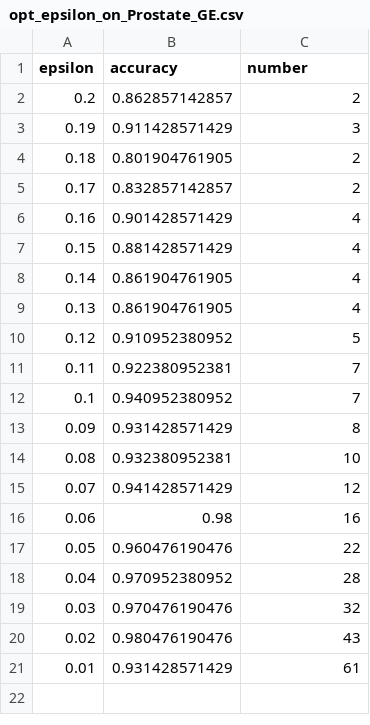
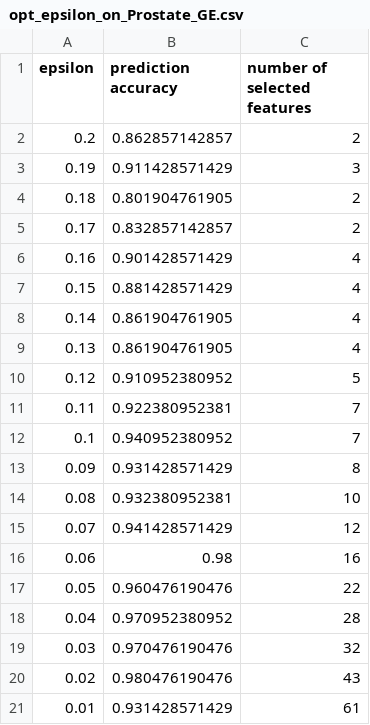
Before and after one commit to zhonghuawu/design, a CSV file: datas/gene/all_result/opt_epsilon_on_Prostate_GE.csv, drawn as a sheet.

Commit message:
update datasets.csv

```diff
--- a/datas/gene/all_result/opt_epsilon_on_Prostate_GE.csv
+++ b/datas/gene/all_result/opt_epsilon_on_Prostate_GE.csv
@@ -1,2 +1,2 @@
-epsilon,accuracy,number
+epsilon,prediction accuracy,number of selected features
 0.2,0.862857142857,2
```
Also changed, not shown: datas/gene/all_result/opt_epsilon_on_colon.csv, 1 other file.
